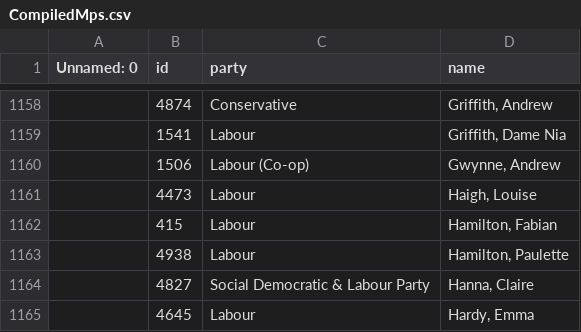
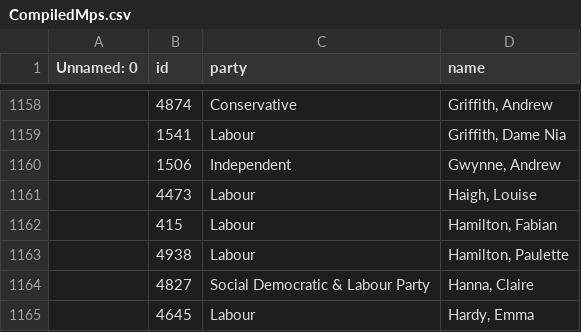
Before and after one commit to annadowell/streamlitMpsApp, a CSV file: CompiledMps.csv, drawn as a sheet; only a part is shown, gaps mark what is left out.

Commit message:
newData

```diff
--- a/CompiledMps.csv
+++ b/CompiledMps.csv
@@ -1159,3 +1159,3 @@ Unnamed: 0,id,party,name
 ,1541,Labour,"Griffith, Dame Nia"
-,1506,Labour (Co-op),"Gwynne, Andrew"
+,1506,Independent,"Gwynne, Andrew"
 ,4473,Labour,"Haigh, Louise"
```
